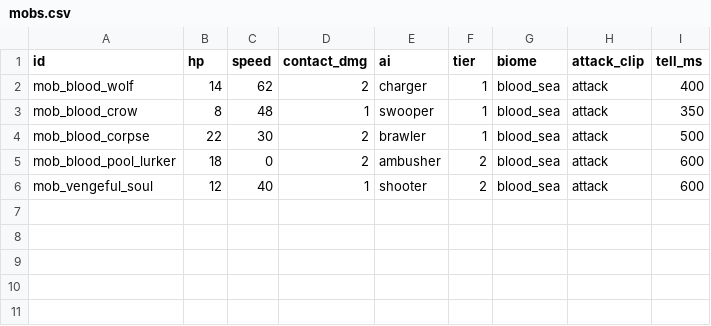
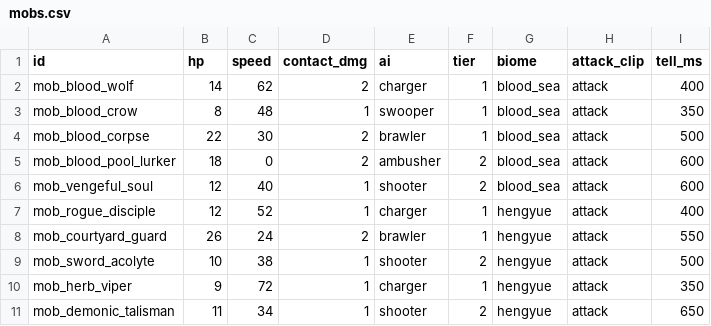
Before and after one commit to nguyenbinhanltv/tien-nghich-2d, a CSV file: game/content/tables/mobs.csv, drawn as a sheet; the diff names each change by its address in the sheet, - before the commit and + after, or states it on an @@ line.

```diff
--- a/game/content/tables/mobs.csv
+++ b/game/content/tables/mobs.csv
+row 7: mob_rogue_disciple | 12 | 52 | 1 | charger | 1 | hengyue | attack | 400
+row 8: mob_courtyard_guard | 26 | 24 | 2 | brawler | 1 | hengyue | attack | 550
+row 9: mob_sword_acolyte | 10 | 38 | 1 | shooter | 2 | hengyue | attack | 500
+row 10: mob_herb_viper | 9 | 72 | 1 | charger | 1 | hengyue | attack | 350
+row 11: mob_demonic_talisman | 11 | 34 | 1 | shooter | 2 | hengyue | attack | 650
```
Also changed, not shown: 8 other files.
